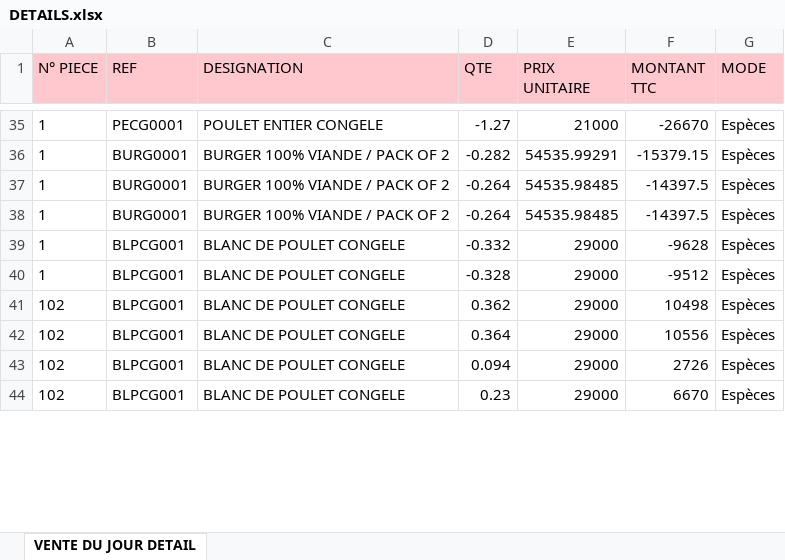
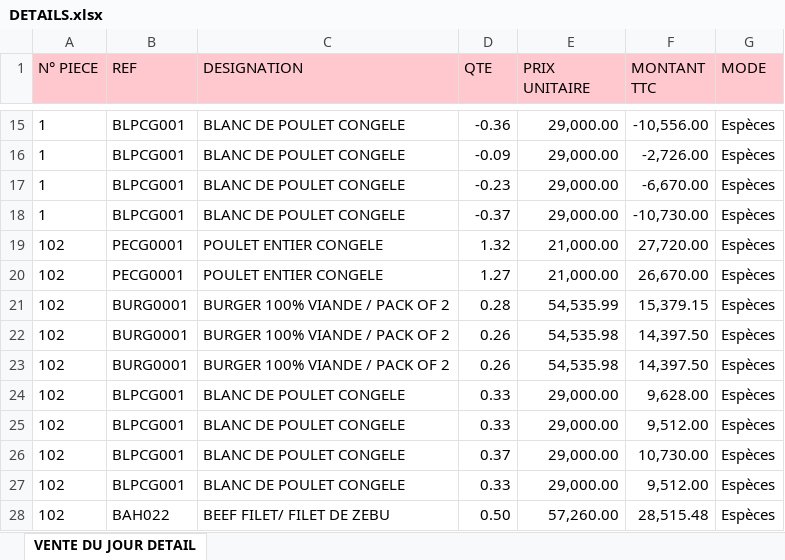
Before and after one commit to Group-ITDevSuccess/Etat-FARMANTSIKA, an Excel workbook: storage/26-04-2024/DETAILS.xlsx, sheet VENTE DU JOUR DETAIL, drawn as a sheet; only a part is shown, gaps mark what is left out; values as stored, in another font and other column widths than the file's, no borders; removed rows and columns are numbered as before the commit, all else as after; the diff covers the shown part only; the diff names each change by its address in the sheet, - before the commit and + after, or states it on an @@ line.

```diff
--- a/storage/26-04-2024/DETAILS.xlsx (sheet VENTE DU JOUR DETAIL)
+++ b/storage/26-04-2024/DETAILS.xlsx (sheet VENTE DU JOUR DETAIL)
-B15 (REF): PECG0001
+B15 (REF): BLPCG001
-C15 (DESIGNATION): POULET ENTIER CONGELE
+C15 (DESIGNATION): BLANC DE POULET CONGELE
-D15 (QTE): -1.27
+D15 (QTE): -0.36
-E15 (PRIX UNITAIRE): 21000
+E15 (PRIX UNITAIRE): 29,000.00
-F15 (MONTANT TTC): -26670
+F15 (MONTANT TTC): -10,556.00
-B16 (REF): BURG0001
+B16 (REF): BLPCG001
-C16 (DESIGNATION): BURGER 100% VIANDE / PACK OF 2
+C16 (DESIGNATION): BLANC DE POULET CONGELE
-D16 (QTE): -0.282
+D16 (QTE): -0.09
-E16 (PRIX UNITAIRE): 54535.99291
+E16 (PRIX UNITAIRE): 29,000.00
-F16 (MONTANT TTC): -15379.15
+F16 (MONTANT TTC): -2,726.00
-row 37: 1 | BURG0001 | BURGER 100% VIANDE / PACK OF 2 | -0.264 | 54535.98485 | -14397.5 | Espèces
-row 38: 1 | BURG0001 | BURGER 100% VIANDE / PACK OF 2 | -0.264 | 54535.98485 | -14397.5 | Espèces
-D17 (QTE): -0.332
+D17 (QTE): -0.23
-E17:E18 (PRIX UNITAIRE): 29000
+E17:E18 (PRIX UNITAIRE): 29,000.00
-F17 (MONTANT TTC): -9628
+F17 (MONTANT TTC): -6,670.00
-D18 (QTE): -0.328
+D18 (QTE): -0.37
-F18 (MONTANT TTC): -9512
+F18 (MONTANT TTC): -10,730.00
+row 19: 102 | PECG0001 | POULET ENTIER CONGELE | 1.32 | 21,000.00 | 27,720.00 | Espèces
+row 20: 102 | PECG0001 | POULET ENTIER CONGELE | 1.27 | 21,000.00 | 26,670.00 | Espèces
+row 21: 102 | BURG0001 | BURGER 100% VIANDE / PACK OF 2 | 0.28 | 54,535.99 | 15,379.15 | Espèces
+row 22: 102 | BURG0001 | BURGER 100% VIANDE / PACK OF 2 | 0.26 | 54,535.98 | 14,397.50 | Espèces
+row 23: 102 | BURG0001 | BURGER 100% VIANDE / PACK OF 2 | 0.26 | 54,535.98 | 14,397.50 | Espèces
-D24 (QTE): 0.362
+D24 (QTE): 0.33
-E24:E27 (PRIX UNITAIRE): 29000
+E24:E27 (PRIX UNITAIRE): 29,000.00
-F24 (MONTANT TTC): 10498
+F24 (MONTANT TTC): 9,628.00
-D25 (QTE): 0.364
+D25 (QTE): 0.33
-F25 (MONTANT TTC): 10556
+F25 (MONTANT TTC): 9,512.00
-D26 (QTE): 0.094
+D26 (QTE): 0.37
-F26 (MONTANT TTC): 2726
+F26 (MONTANT TTC): 10,730.00
-D27 (QTE): 0.23
+D27 (QTE): 0.33
-F27 (MONTANT TTC): 6670
+F27 (MONTANT TTC): 9,512.00
+row 28: 102 | BAH022 | BEEF FILET/ FILET DE ZEBU | 0.50 | 57,260.00 | 28,515.48 | Espèces
```
Also changed, not shown: 21 added rows, 25 removed rows and 72 edited cells elsewhere in this sheet, storage/26-04-2024/ENCAISSEMENT.xlsx, 7 other files.
